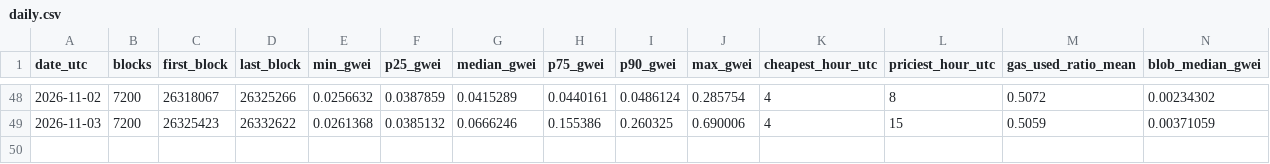
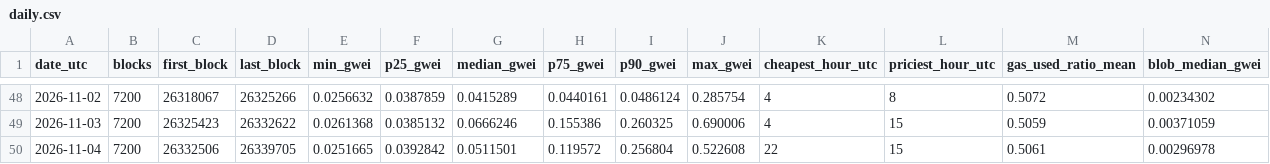
Before and after one commit to AlinaSchan/gasweek, a CSV file: data/daily.csv, drawn as a sheet; only a part is shown, gaps mark what is left out; rows hold the shown columns only; the diff names each change by its address in the sheet, - before the commit and + after, or states it on an @@ line.

```diff
--- a/data/daily.csv
+++ b/data/daily.csv
+row 50: 2026-11-04 | 7200 | 26332506 | 26339705 | 0.0251665 | 0.0392842 | 0.0511501 | 0.119572 | 0.256804 | 0.522608 | 22 | 15 | 0.5061 | 0.00296978
```
Also changed, not shown: 1 other file.
